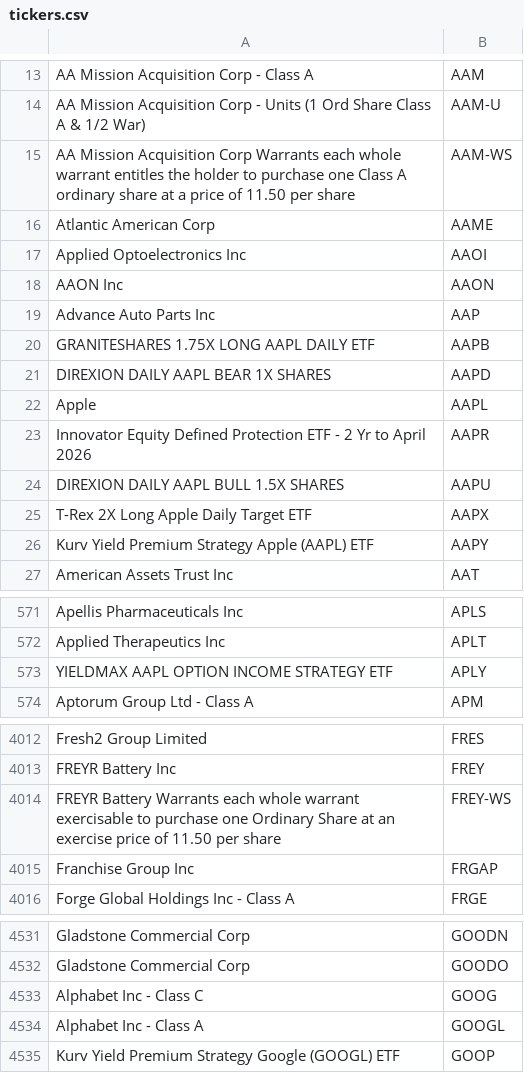
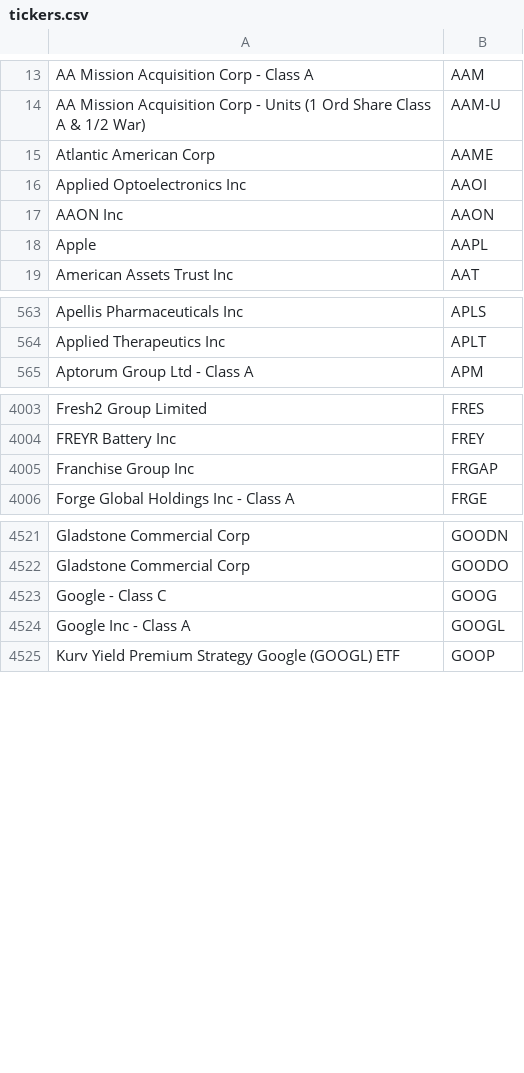
Before and after one commit to hhussain04/YFinanceStockTool, a CSV file: tickers.csv, drawn as a sheet; only a part is shown, gaps mark what is left out; the diff covers the shown part only.

Commit message:
Refactor get_ticker function to improve search matching and add search functionality

```diff
--- a/tickers.csv
+++ b/tickers.csv
@@ -14,3 +14,2 @@ AA Mission Acquisition Corp - Class A,AAM
 AA Mission Acquisition Corp - Units (1 Ord Share Class A & 1/2 War),AAM-U
-AA Mission Acquisition Corp Warrants each whole warrant entitles the holder to purchase one Class A ordinary share at a price of 11.50 per share,AAM-WS
 Atlantic American Corp,AAME
@@ -18,10 +17,3 @@ Applied Optoelectronics Inc,AAOI
 AAON Inc,AAON
-Advance Auto Parts Inc,AAP
-GRANITESHARES 1.75X LONG AAPL DAILY ETF ,AAPB
-DIREXION DAILY AAPL BEAR 1X SHARES ,AAPD
 Apple,AAPL
-Innovator Equity Defined Protection ETF - 2 Yr to April 2026,AAPR
-DIREXION DAILY AAPL BULL 1.5X SHARES ,AAPU
-T-Rex 2X Long Apple Daily Target ETF,AAPX
-Kurv Yield Premium Strategy Apple (AAPL) ETF,AAPY
 American Assets Trust Inc,AAT
@@ -572,3 +564,2 @@ Apellis Pharmaceuticals Inc,APLS
 Applied Therapeutics Inc,APLT
-YIELDMAX AAPL OPTION INCOME STRATEGY ETF ,APLY
 Aptorum Group Ltd - Class A,APM
@@ -4013,3 +4004,2 @@ Fresh2 Group Limited,FRES
 FREYR Battery Inc,FREY
-FREYR Battery Warrants each whole warrant exercisable to purchase one Ordinary Share at an exercise price of 11.50 per share,FREY-WS
 Franchise Group Inc,FRGAP
@@ -4532,4 +4522,4 @@ Gladstone Commercial Corp,GOODN
 Gladstone Commercial Corp,GOODO
-Alphabet Inc - Class C,GOOG
-Alphabet Inc - Class A,GOOGL
+Google - Class C,GOOG
+Google Inc - Class A,GOOGL
 Kurv Yield Premium Strategy Google (GOOGL) ETF,GOOP
```
Also changed, not shown: 3 removed rows elsewhere in this file, 3 other files.
